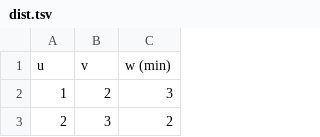
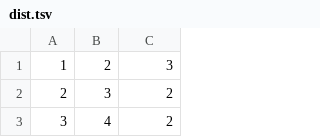
Before and after one commit to spadeflush/fastest-mtr, a TSV file: data/dist.tsv, drawn as a sheet; only a part is shown; the shorter side is filled out with more unchanged rows; the diff names each change by its address in the sheet, - before the commit and + after, or states it on an @@ line.

Commit message:
Update dist.tsv

```diff
--- a/data/dist.tsv
+++ b/data/dist.tsv
-row 1: u | v | w (min)
```
